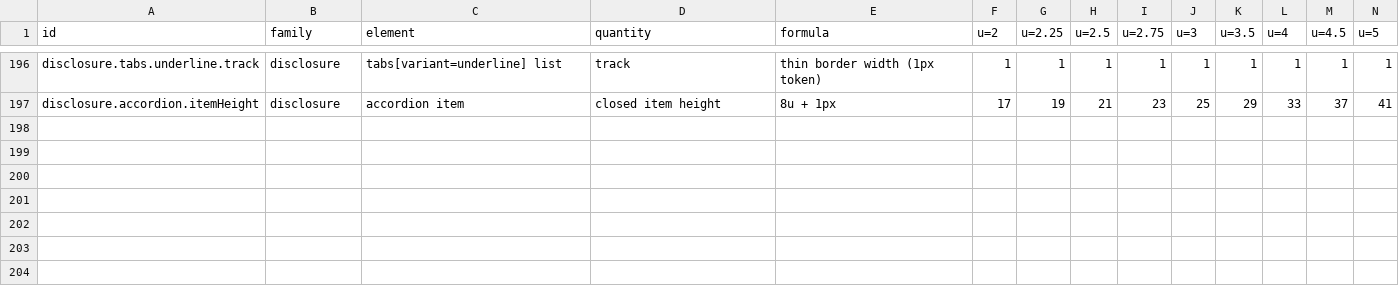
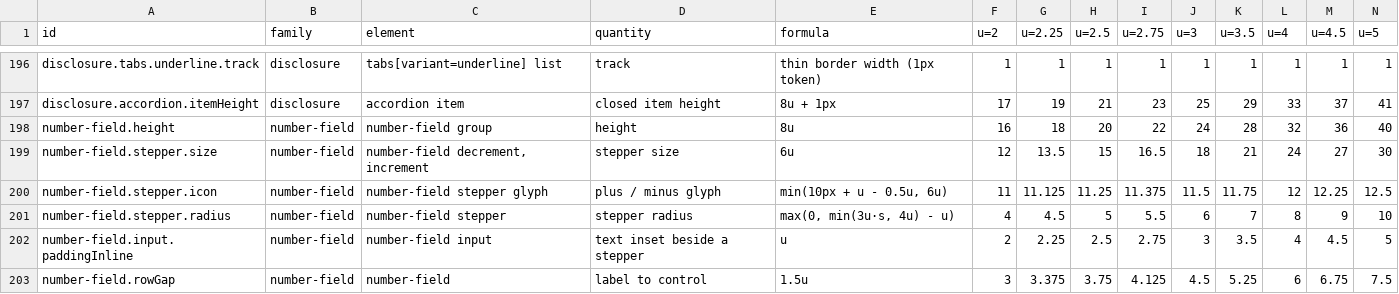
Before and after one commit to kimgranlund/massimo, a CSV file: packages/ui-kit/docs/geometry.csv, drawn as a sheet; only a part is shown, gaps mark what is left out; rows hold the shown columns only; the diff names each change by its address in the sheet, - before the commit and + after, or states it on an @@ line.

```diff
--- a/packages/ui-kit/docs/geometry.csv
+++ b/packages/ui-kit/docs/geometry.csv
+row 198: number-field.height | number-field | number-field group | height | 8u | 16 | 18 | 20 | 22 | 24 | 28 | 32 | 36 | 40
+row 199: number-field.stepper.size | number-field | number-field decrement, increment | stepper size | 6u | 12 | 13.5 | 15 | 16.5 | 18 | 21 | 24 | 27 | 30
+row 200: number-field.stepper.icon | number-field | number-field stepper glyph | plus / minus glyph | min(10px + u - 0.5u, 6u) | 11 | 11.125 | 11.25 | 11.375 | 11.5 | 11.75 | 12 | 12.25 | 12.5
+row 201: number-field.stepper.radius | number-field | number-field stepper | stepper radius | max(0, min(3u·s, 4u) - u) | 4 | 4.5 | 5 | 5.5 | 6 | 7 | 8 | 9 | 10
+row 202: number-field.input.paddingInline | number-field | number-field input | text inset beside a stepper | u | 2 | 2.25 | 2.5 | 2.75 | 3 | 3.5 | 4 | 4.5 | 5
+row 203: number-field.rowGap | number-field | number-field | label to control | 1.5u | 3 | 3.375 | 3.75 | 4.125 | 4.5 | 5.25 | 6 | 6.75 | 7.5
```
Also changed, not shown: 51 other files.
